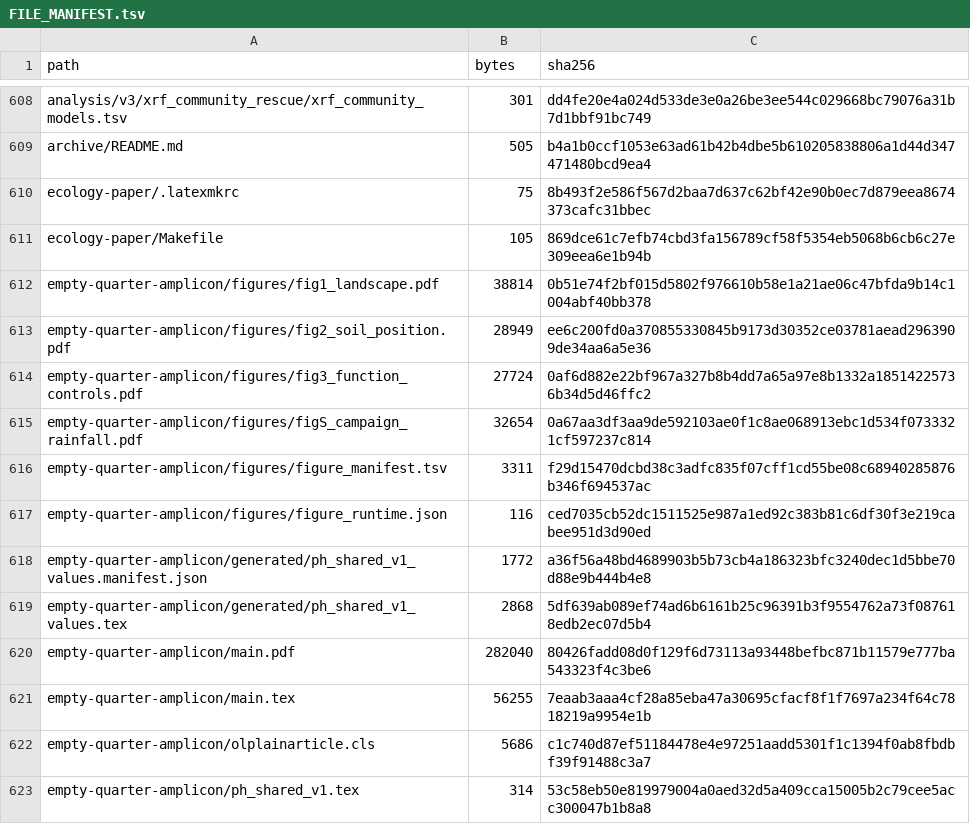
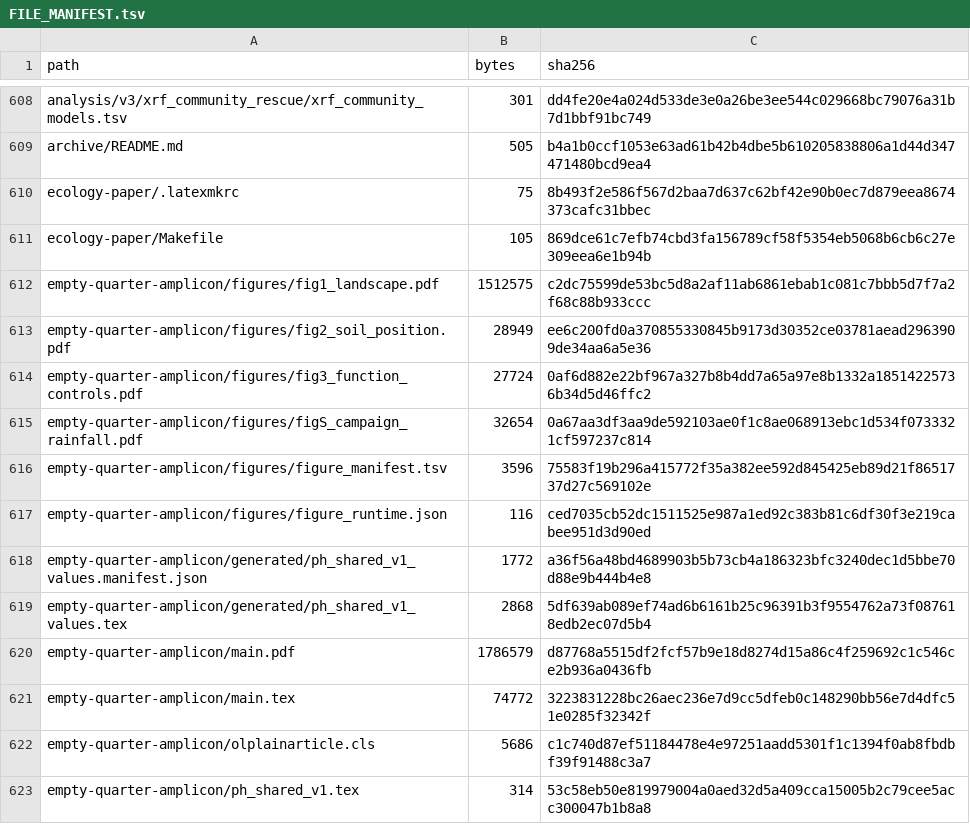
Before and after one commit to bio-ontology-research-group/empty-quarter-ecology, a TSV file: FILE_MANIFEST.tsv, drawn as a sheet; only a part is shown, gaps mark what is left out; the diff covers the shown part only.

```diff
--- a/FILE_MANIFEST.tsv
+++ b/FILE_MANIFEST.tsv
@@ -611,3 +611,3 @@ ecology-paper/.latexmkrc	75	8b493f2e586f567d2baa7d637c62bf42e90b0ec7d879eea86743
 ecology-paper/Makefile	105	869dce61c7efb74cbd3fa156789cf58f5354eb5068b6cb6c27e309eea6e1b94b
-empty-quarter-amplicon/figures/fig1_landscape.pdf	38814	0b51e74f2bf015d5802f976610b58e1a21ae06c47bfda9b14c1004abf40bb378
+empty-quarter-amplicon/figures/fig1_landscape.pdf	1512575	c2dc75599de53bc5d8a2af11ab6861ebab1c081c7bbb5d7f7a2f68c88b933ccc
 empty-quarter-amplicon/figures/fig2_soil_position.pdf	28949	ee6c200fd0a370855330845b9173d30352ce03781aead2963909de34aa6a5e36
@@ -615,3 +615,3 @@ empty-quarter-amplicon/figures/fig3_function_controls.pdf	27724	0af6d882e22bf967
 empty-quarter-amplicon/figures/figS_campaign_rainfall.pdf	32654	0a67aa3df3aa9de592103ae0f1c8ae068913ebc1d534f0733321cf597237c814
-empty-quarter-amplicon/figures/figure_manifest.tsv	3311	f29d15470dcbd38c3adfc835f07cff1cd55be08c68940285876b346f694537ac
+empty-quarter-amplicon/figures/figure_manifest.tsv	3596	75583f19b296a415772f35a382ee592d845425eb89d21f8651737d27c569102e
 empty-quarter-amplicon/figures/figure_runtime.json	116	ced7035cb52dc1511525e987a1ed92c383b81c6df30f3e219cabee951d3d90ed
@@ -619,4 +619,4 @@ empty-quarter-amplicon/generated/ph_shared_v1_values.manifest.json	1772	a36f56a4
 empty-quarter-amplicon/generated/ph_shared_v1_values.tex	2868	5df639ab089ef74ad6b6161b25c96391b3f9554762a73f087618edb2ec07d5b4
-empty-quarter-amplicon/main.pdf	282040	80426fadd08d0f129f6d73113a93448befbc871b11579e777ba543323f4c3be6
-empty-quarter-amplicon/main.tex	56255	7eaab3aaa4cf28a85eba47a30695cfacf8f1f7697a234f64c7818219a9954e1b
+empty-quarter-amplicon/main.pdf	1786579	d87768a5515df2fcf57b9e18d8274d15a86c4f259692c1c546ce2b936a0436fb
+empty-quarter-amplicon/main.tex	74772	3223831228bc26aec236e7d9cc5dfeb0c148290bb56e7d4dfc51e0285f32342f
 empty-quarter-amplicon/olplainarticle.cls	5686	c1c740d87ef51184478e4e97251aadd5301f1c1394f0ab8fbdbf39f91488c3a7
```
Also changed, not shown: 22 edited cells elsewhere in this file, empty-quarter-amplicon/figures/figure_manifest.tsv, 36 other files.
